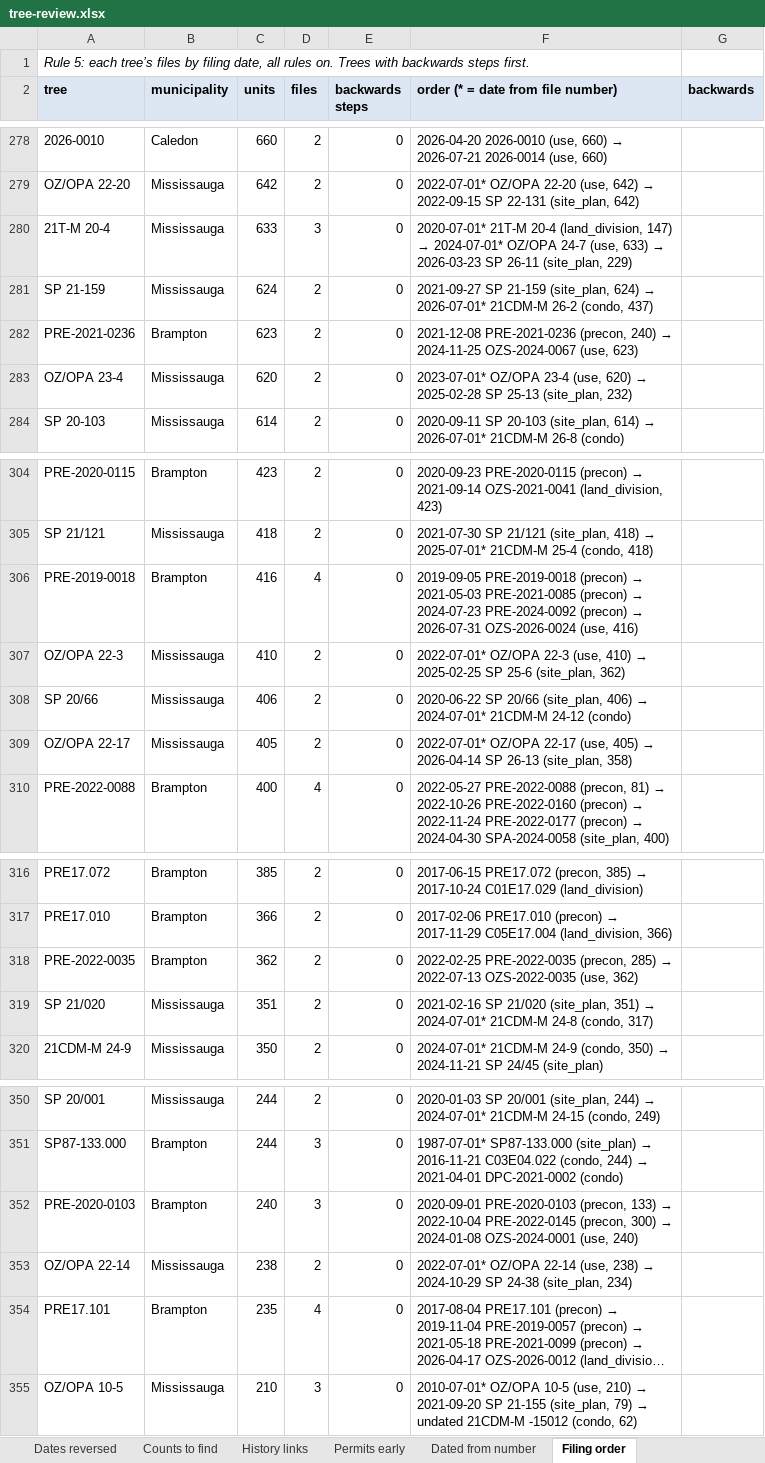
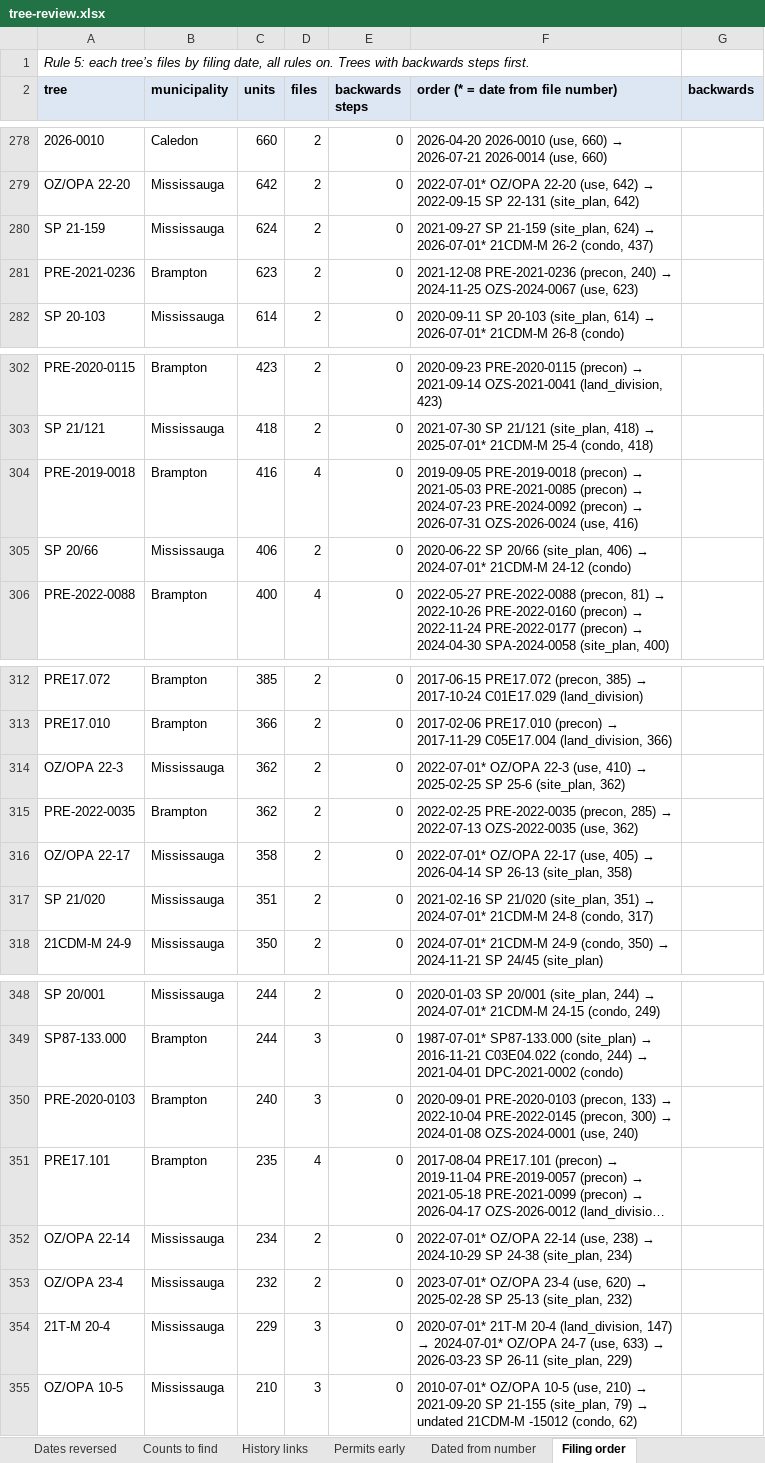
Before and after one commit to jaredacostar-cmd/Fsr-reviewer, an Excel workbook: docs/tree-review/tree-review.xlsx, sheet Filing order, drawn as a sheet; only a part is shown, gaps mark what is left out; long unchanged cells end in …; values as stored, in another font and other column widths than the file's, no borders; removed rows and columns are numbered as before the commit, all else as after; the diff covers the shown part only; the diff names each change by its address in the sheet, - before the commit and + after, or states it on an @@ line.

```diff
--- a/docs/tree-review/tree-review.xlsx (sheet Filing order)
+++ b/docs/tree-review/tree-review.xlsx (sheet Filing order)
-row 280: 21T-M 20-4 | Mississauga | 633 | 3 | 0 | 2020-07-01* 21T-M 20-4 (land_division, 147) → 2024-07-01* OZ/OPA 24-7 (use, 633) → 2026-03-23 SP 26-11 (site_plan, 229)
-row 283: OZ/OPA 23-4 | Mississauga | 620 | 2 | 0 | 2023-07-01* OZ/OPA 23-4 (use, 620) → 2025-02-28 SP 25-13 (site_plan, 232)
-row 307: OZ/OPA 22-3 | Mississauga | 410 | 2 | 0 | 2022-07-01* OZ/OPA 22-3 (use, 410) → 2025-02-25 SP 25-6 (site_plan, 362)
-row 309: OZ/OPA 22-17 | Mississauga | 405 | 2 | 0 | 2022-07-01* OZ/OPA 22-17 (use, 405) → 2026-04-14 SP 26-13 (site_plan, 358)
+row 314: OZ/OPA 22-3 | Mississauga | 362 | 2 | 0 | 2022-07-01* OZ/OPA 22-3 (use, 410) → 2025-02-25 SP 25-6 (site_plan, 362)
+row 316: OZ/OPA 22-17 | Mississauga | 358 | 2 | 0 | 2022-07-01* OZ/OPA 22-17 (use, 405) → 2026-04-14 SP 26-13 (site_plan, 358)
-row 353: OZ/OPA 22-14 | Mississauga | 238 | 2 | 0 | 2022-07-01* OZ/OPA 22-14 (use, 238) → 2024-10-29 SP 24-38 (site_plan, 234)
+row 352: OZ/OPA 22-14 | Mississauga | 234 | 2 | 0 | 2022-07-01* OZ/OPA 22-14 (use, 238) → 2024-10-29 SP 24-38 (site_plan, 234)
+row 353: OZ/OPA 23-4 | Mississauga | 232 | 2 | 0 | 2023-07-01* OZ/OPA 23-4 (use, 620) → 2025-02-28 SP 25-13 (site_plan, 232)
+row 354: 21T-M 20-4 | Mississauga | 229 | 3 | 0 | 2020-07-01* 21T-M 20-4 (land_division, 147) → 2024-07-01* OZ/OPA 24-7 (use, 633) → 2026-03-23 SP 26-11 (site_plan, 229)
```
Also changed, not shown: 4 added rows, 4 removed rows and 1 edited cell elsewhere in this sheet, sheet Chrono changes, sheet Latest vs largest, sheet Chronology, sheet Read me, other sheet tabs, 4 other files.
